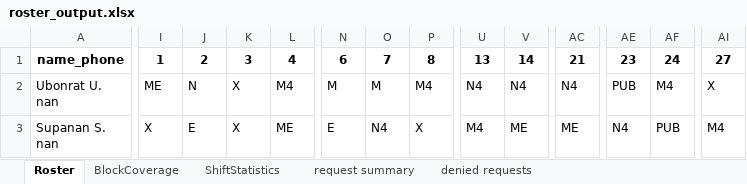
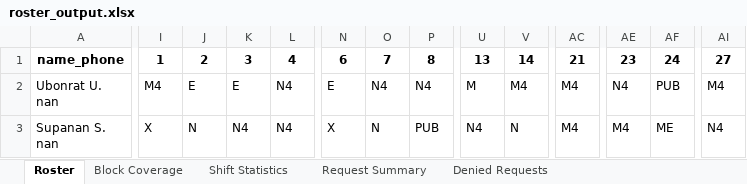
Before and after one commit to tkhunlertkit-bih/roster, an Excel workbook: input_data/ipd_nurse/roster_output.xlsx, sheet Roster, drawn as a sheet; only a part is shown, gaps mark what is left out; values as stored, in another font and other column widths than the file's, no borders; the diff covers the shown part only; the diff names each change by its address in the sheet, - before the commit and + after, or states it on an @@ line.

```diff
--- a/input_data/ipd_nurse/roster_output.xlsx (sheet Roster)
+++ b/input_data/ipd_nurse/roster_output.xlsx (sheet Roster)
-sheet tab: BlockCoverage
+sheet tab: Block Coverage
-sheet tab: ShiftStatistics
+sheet tab: Shift Statistics
-sheet tab: request summary
+sheet tab: Request Summary
-sheet tab: denied requests
+sheet tab: Denied Requests
-I2: ME
+I2: M4
-J2: N
+J2: E
-K2: X
+K2: E
-L2: M4
+L2: N4
-N2: M
+N2: E
-O2: M
+O2: N4
-P2: M4
+P2: N4
-U2: N4
+U2: M
-V2: N4
+V2: M4
-AC2: N4
+AC2: M4
-AE2: PUB
+AE2: N4
-AF2: M4
+AF2: PUB
-AI2: X
+AI2: M4
-J3: E
+J3: N
-K3: X
+K3: N4
-L3: ME
+L3: N4
-N3: E
+N3: X
-O3: N4
+O3: N
-P3: X
+P3: PUB
-U3: M4
+U3: N4
-V3: ME
+V3: N
-AC3: ME
+AC3: M4
-AE3: N4
+AE3: M4
-AF3: PUB
+AF3: ME
-AI3: M4
+AI3: N4
```
Also changed, not shown: 317 edited cells elsewhere in this sheet, sheet Block Coverage, sheet Denied Requests, sheet Request Summary, sheet Shift Statistics, 7 other files.
